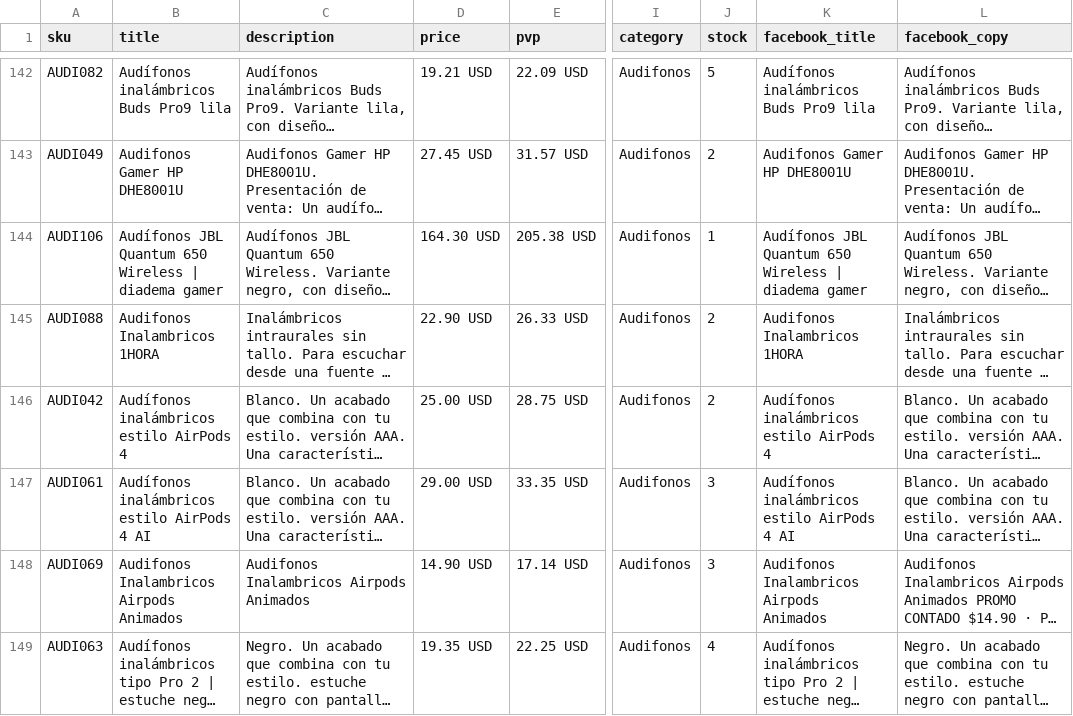
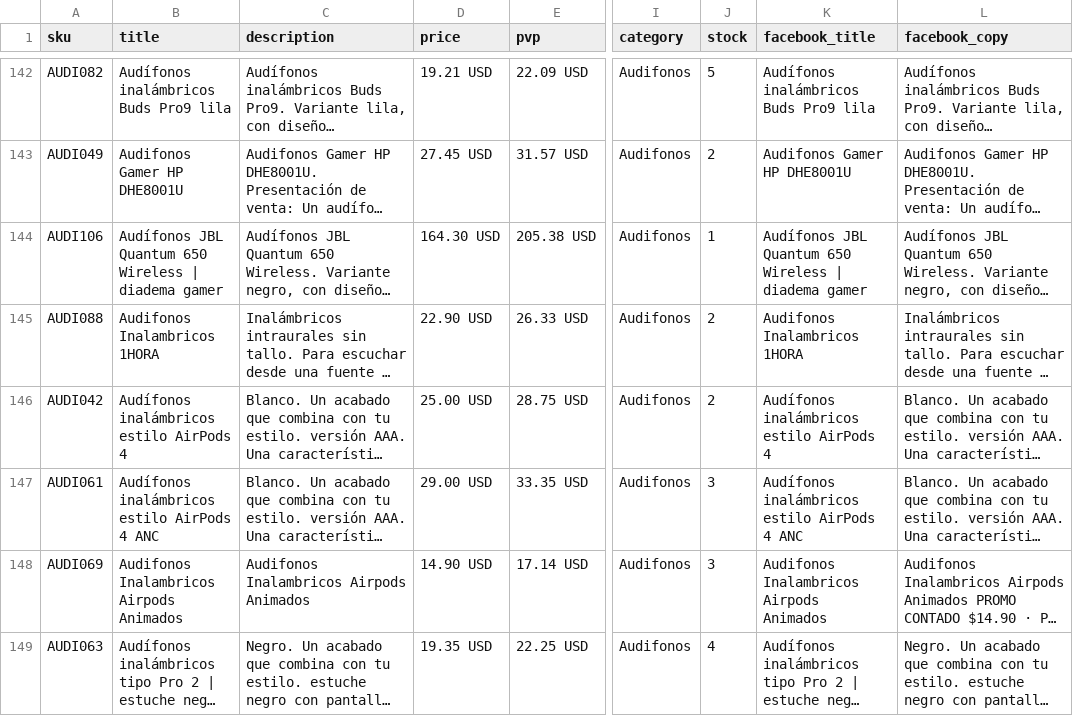
Before and after one commit to conectatech-ec/conectatech-ec.github.io, a CSV file: exportaciones/contenido-multicanal.csv, drawn as a sheet; only a part is shown, gaps mark what is left out; long unchanged cells end in …; the diff names each change by its address in the sheet, - before the commit and + after, or states it on an @@ line.

```diff
--- a/exportaciones/contenido-multicanal.csv
+++ b/exportaciones/contenido-multicanal.csv
-B147 (title): Audífonos inalámbricos estilo AirPods 4 AI
+B147 (title): Audífonos inalámbricos estilo AirPods 4 ANC
-K147 (facebook_title): Audífonos inalámbricos estilo AirPods 4 AI
+K147 (facebook_title): Audífonos inalámbricos estilo AirPods 4 ANC
```
Also changed, not shown: exportaciones/meta-catalogo-piloto.csv, 2 other files.
